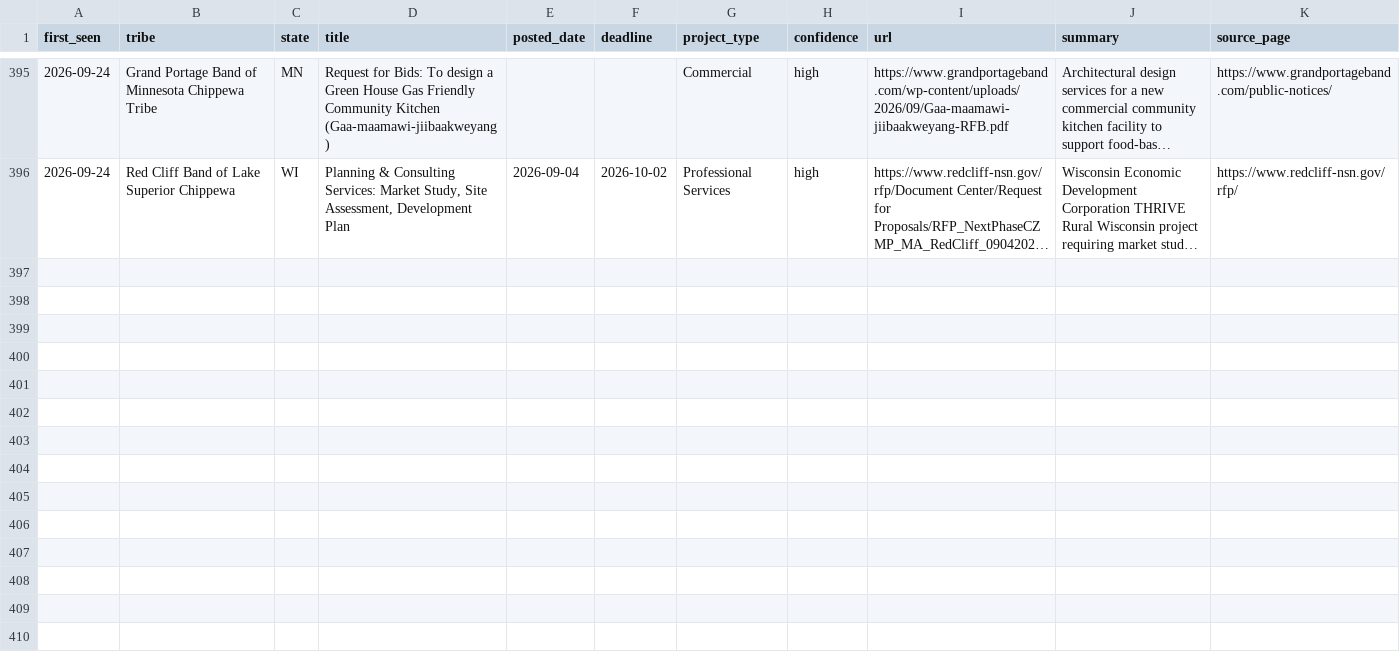
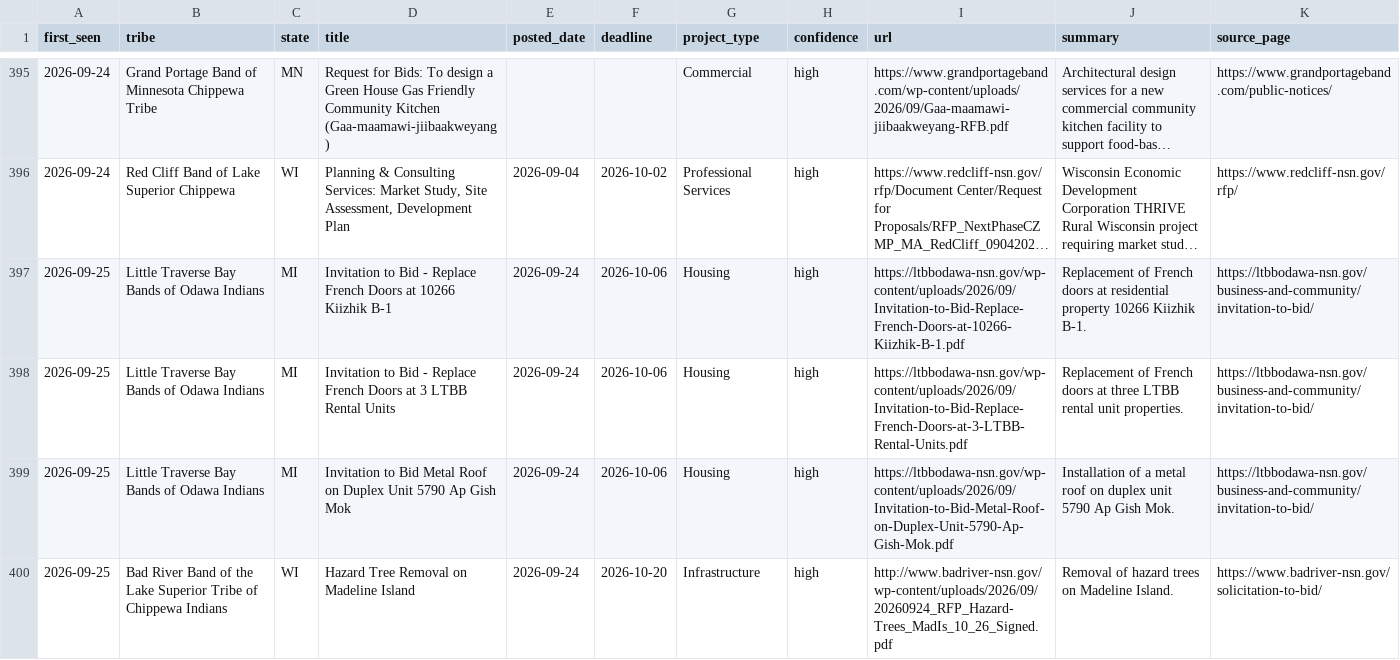
Before and after one commit to revelinvestments/tribal-rfp-scraper, a CSV file: data/all_rfps.csv, drawn as a sheet; only a part is shown, gaps mark what is left out; long unchanged cells end in …; the diff names each change by its address in the sheet, - before the commit and + after, or states it on an @@ line.

```diff
--- a/data/all_rfps.csv
+++ b/data/all_rfps.csv
+row 397: 2026-09-25 | Little Traverse Bay Bands of Odawa Indians | MI | Invitation to Bid - Replace French Doors at 10266 Kiizhik B-1 | 2026-09-24 | 2026-10-06 | Housing | high | https://ltbbodawa-nsn.gov/wp-content/uploads/2026/09/Invitation-to-Bid-Replace-French-Doors-at-10266-Kiizhik-B-1.pdf | Replacement of French doors at residential property 10266 Kiizhik B-1. | https://ltbbodawa-nsn.gov/business-and-community/invitation-to-bid/
+row 398: 2026-09-25 | Little Traverse Bay Bands of Odawa Indians | MI | Invitation to Bid - Replace French Doors at 3 LTBB Rental Units | 2026-09-24 | 2026-10-06 | Housing | high | https://ltbbodawa-nsn.gov/wp-content/uploads/2026/09/Invitation-to-Bid-Replace-French-Doors-at-3-LTBB-Rental-Units.pdf | Replacement of French doors at three LTBB rental unit properties. | https://ltbbodawa-nsn.gov/business-and-community/invitation-to-bid/
+row 399: 2026-09-25 | Little Traverse Bay Bands of Odawa Indians | MI | Invitation to Bid Metal Roof on Duplex Unit 5790 Ap Gish Mok | 2026-09-24 | 2026-10-06 | Housing | high | https://ltbbodawa-nsn.gov/wp-content/uploads/2026/09/Invitation-to-Bid-Metal-Roof-on-Duplex-Unit-5790-Ap-Gish-Mok.pdf | Installation of a metal roof on duplex unit 5790 Ap Gish Mok. | https://ltbbodawa-nsn.gov/business-and-community/invitation-to-bid/
+row 400: 2026-09-25 | Bad River Band of the Lake Superior Tribe of Chippewa Indians | WI | Hazard Tree Removal on Madeline Island | 2026-09-24 | 2026-10-20 | Infrastructure | high | http://www.badriver-nsn.gov/wp-content/uploads/2026/09/20260924_RFP_Hazard-Trees_MadIs_10_26_Signed.pdf | Removal of hazard trees on Madeline Island. | https://www.badriver-nsn.gov/solicitation-to-bid/
```
Also changed, not shown: data/new_rfps.csv, 2 other files.
